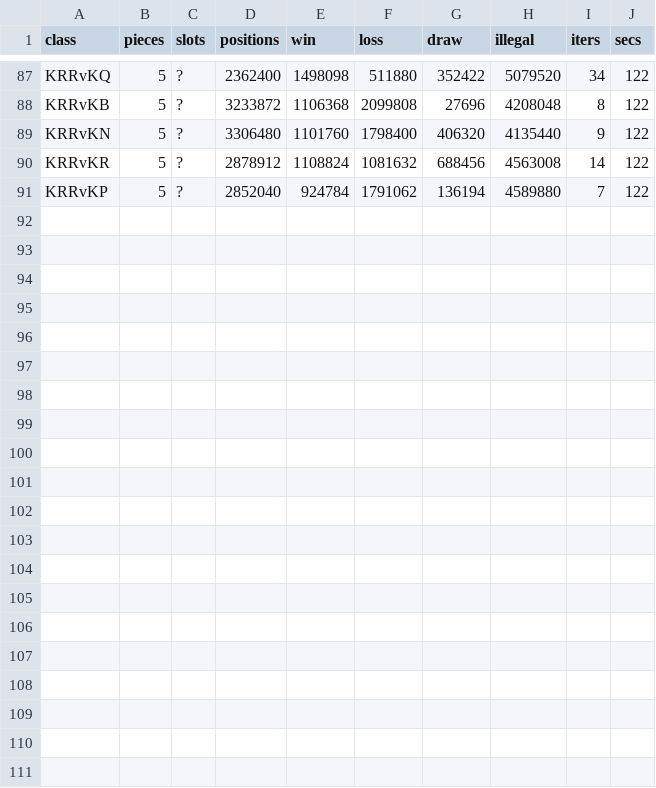
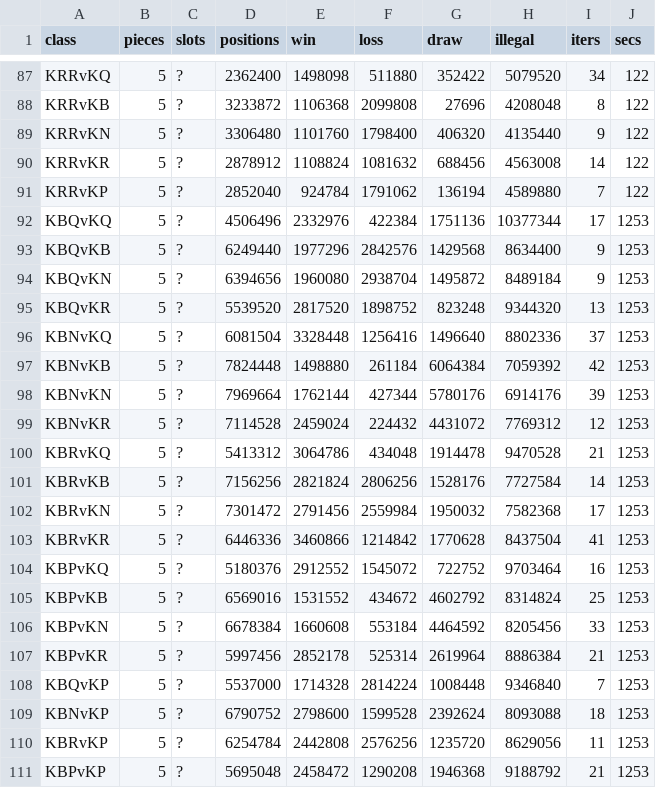
Before and after one commit to huynd2210/Microchess-Solver, a TSV file: run/results.tsv, drawn as a sheet; only a part is shown, gaps mark what is left out; the diff names each change by its address in the sheet, - before the commit and + after, or states it on an @@ line.

```diff
--- a/run/results.tsv
+++ b/run/results.tsv
+row 92: KBQvKQ | 5 | ? | 4506496 | 2332976 | 422384 | 1751136 | 10377344 | 17 | 1253
+row 93: KBQvKB | 5 | ? | 6249440 | 1977296 | 2842576 | 1429568 | 8634400 | 9 | 1253
+row 94: KBQvKN | 5 | ? | 6394656 | 1960080 | 2938704 | 1495872 | 8489184 | 9 | 1253
+row 95: KBQvKR | 5 | ? | 5539520 | 2817520 | 1898752 | 823248 | 9344320 | 13 | 1253
+row 96: KBNvKQ | 5 | ? | 6081504 | 3328448 | 1256416 | 1496640 | 8802336 | 37 | 1253
+row 97: KBNvKB | 5 | ? | 7824448 | 1498880 | 261184 | 6064384 | 7059392 | 42 | 1253
+row 98: KBNvKN | 5 | ? | 7969664 | 1762144 | 427344 | 5780176 | 6914176 | 39 | 1253
+row 99: KBNvKR | 5 | ? | 7114528 | 2459024 | 224432 | 4431072 | 7769312 | 12 | 1253
+row 100: KBRvKQ | 5 | ? | 5413312 | 3064786 | 434048 | 1914478 | 9470528 | 21 | 1253
+row 101: KBRvKB | 5 | ? | 7156256 | 2821824 | 2806256 | 1528176 | 7727584 | 14 | 1253
+row 102: KBRvKN | 5 | ? | 7301472 | 2791456 | 2559984 | 1950032 | 7582368 | 17 | 1253
+row 103: KBRvKR | 5 | ? | 6446336 | 3460866 | 1214842 | 1770628 | 8437504 | 41 | 1253
+row 104: KBPvKQ | 5 | ? | 5180376 | 2912552 | 1545072 | 722752 | 9703464 | 16 | 1253
+row 105: KBPvKB | 5 | ? | 6569016 | 1531552 | 434672 | 4602792 | 8314824 | 25 | 1253
+row 106: KBPvKN | 5 | ? | 6678384 | 1660608 | 553184 | 4464592 | 8205456 | 33 | 1253
+row 107: KBPvKR | 5 | ? | 5997456 | 2852178 | 525314 | 2619964 | 8886384 | 21 | 1253
+row 108: KBQvKP | 5 | ? | 5537000 | 1714328 | 2814224 | 1008448 | 9346840 | 7 | 1253
+row 109: KBNvKP | 5 | ? | 6790752 | 2798600 | 1599528 | 2392624 | 8093088 | 18 | 1253
+row 110: KBRvKP | 5 | ? | 6254784 | 2442808 | 2576256 | 1235720 | 8629056 | 11 | 1253
+row 111: KBPvKP | 5 | ? | 5695048 | 2458472 | 1290208 | 1946368 | 9188792 | 21 | 1253
```
Also changed, not shown: 1 other file.
